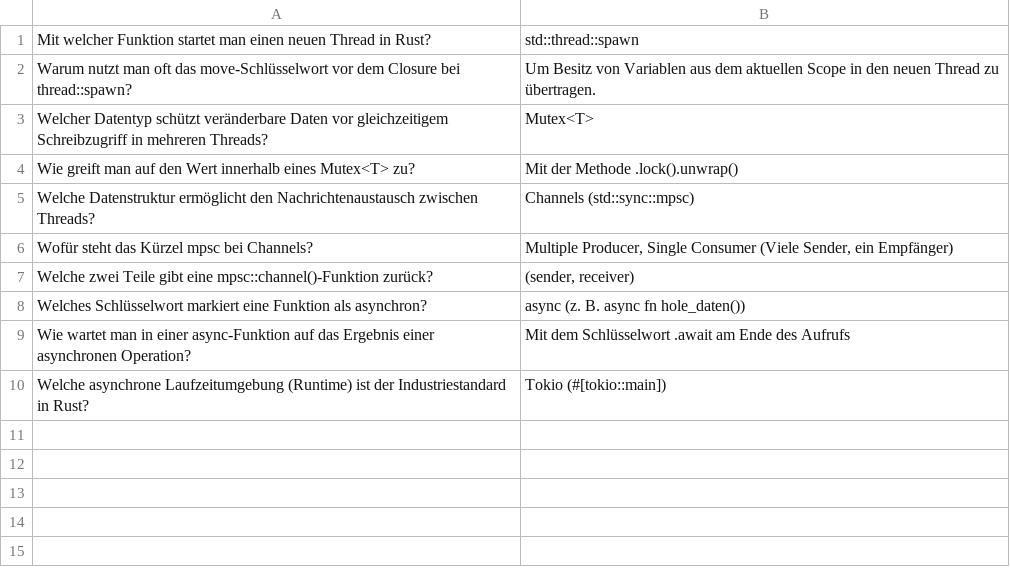
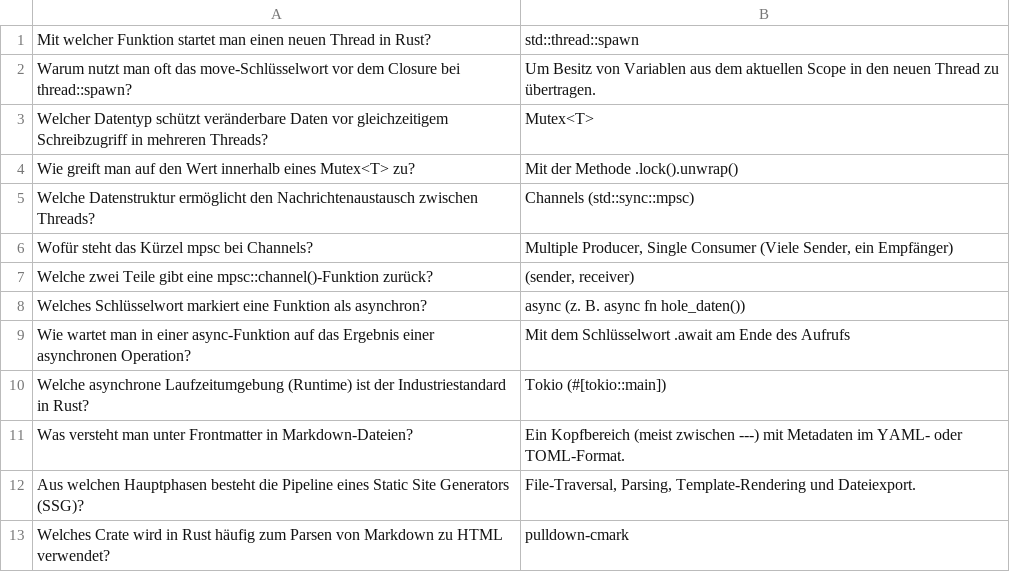
Before and after one commit to thorstenkloehn/Anfaenger, a CSV file: AnkiRust7.csv, drawn as a sheet; the diff names each change by its address in the sheet, - before the commit and + after, or states it on an @@ line.

```diff
--- a/AnkiRust7.csv
+++ b/AnkiRust7.csv
+row 11: Was versteht man unter Frontmatter in Markdown-Dateien? | Ein Kopfbereich (meist zwischen ---) mit Metadaten im YAML- oder TOML-Format.
+row 12: Aus welchen Hauptphasen besteht die Pipeline eines Static Site Generators (SSG)? | File-Traversal, Parsing, Template-Rendering und Dateiexport.
+row 13: Welches Crate wird in Rust häufig zum Parsen von Markdown zu HTML verwendet? | pulldown-cmark
```
Also changed, not shown: 2 other files.
